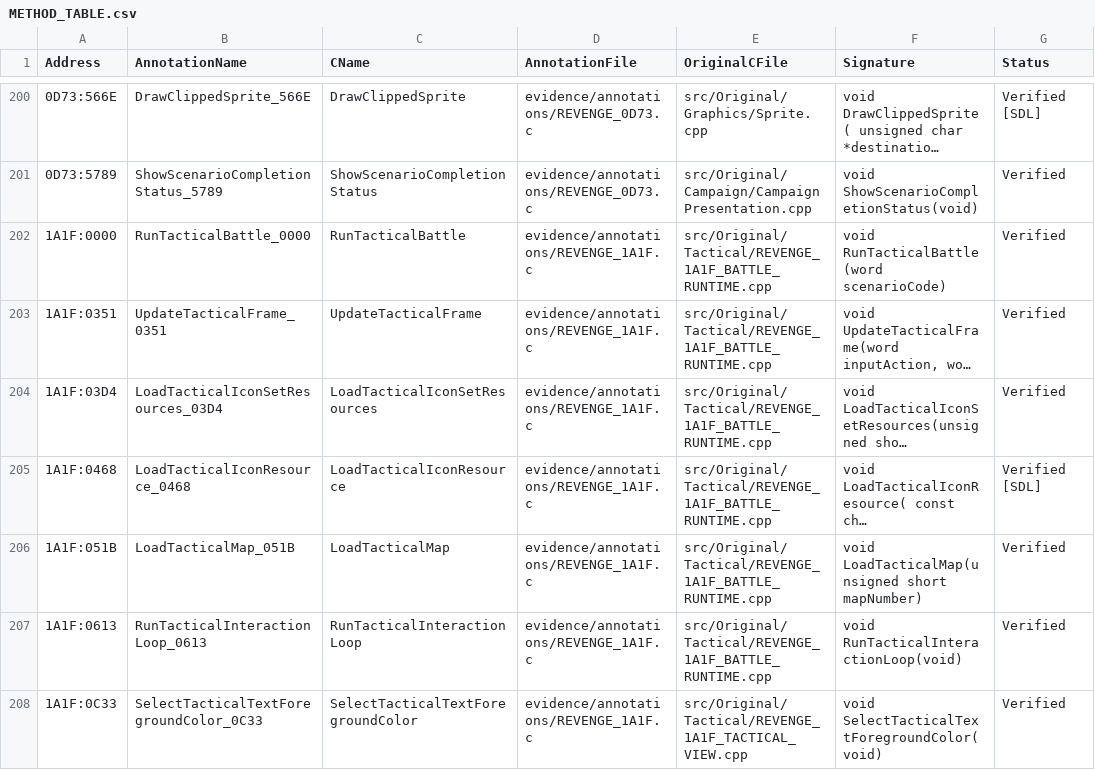
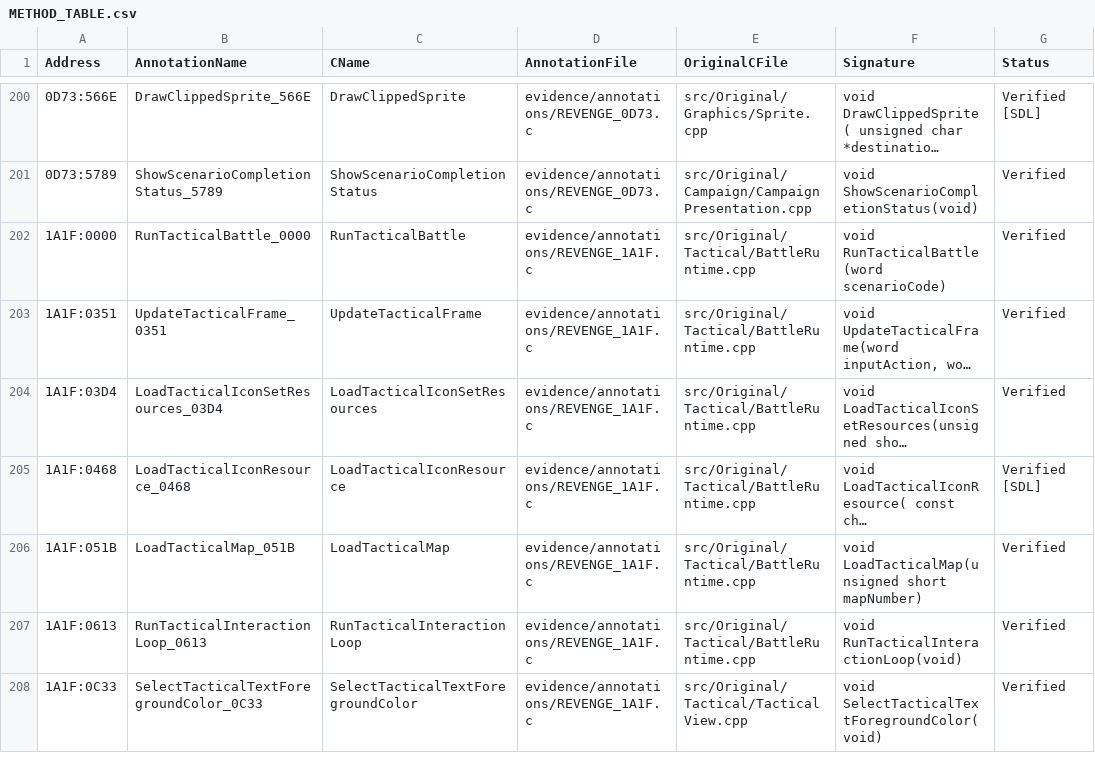
Before and after one commit to telltaleatheist/revenge-re, a CSV file: docs/METHOD_TABLE.csv, drawn as a sheet; only a part is shown, gaps mark what is left out; long unchanged cells end in …; the diff covers the shown part only; the diff names each change by its address in the sheet, - before the commit and + after, or states it on an @@ line.

```diff
--- a/docs/METHOD_TABLE.csv
+++ b/docs/METHOD_TABLE.csv
-E202:E207 (OriginalCFile): src/Original/Tactical/REVENGE_1A1F_BATTLE_RUNTIME.cpp
+E202:E207 (OriginalCFile): src/Original/Tactical/BattleRuntime.cpp
-E208 (OriginalCFile): src/Original/Tactical/REVENGE_1A1F_TACTICAL_VIEW.cpp
+E208 (OriginalCFile): src/Original/Tactical/TacticalView.cpp
```
Also changed, not shown: 139 edited cells elsewhere in this file, docs/RENAMES.tsv, docs/SOURCE_CONVERSION_TABLE.csv, 28 other files.
